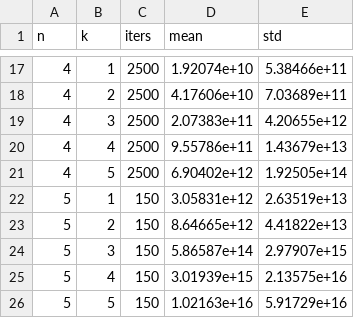
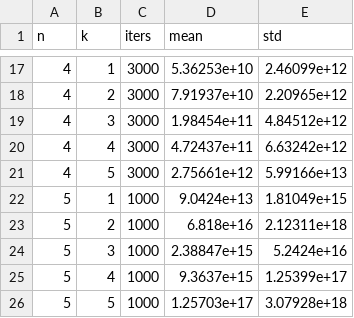
Before and after one commit to jtiosue/LXEB, a CSV file: cpp-code/fourth_moment_approx_mean_std.csv, drawn as a sheet; only a part is shown, gaps mark what is left out; the diff covers the shown part only.

```diff
--- a/cpp-code/fourth_moment_approx_mean_std.csv
+++ b/cpp-code/fourth_moment_approx_mean_std.csv
@@ -17,10 +17,10 @@ n,k,iters,mean,std
-4,1,2500,1.92074e+10,5.38466e+11
-4,2,2500,4.17606e+10,7.03689e+11
-4,3,2500,2.07383e+11,4.20655e+12
-4,4,2500,9.55786e+11,1.43679e+13
-4,5,2500,6.90402e+12,1.92505e+14
-5,1,150,3.05831e+12,2.63519e+13
-5,2,150,8.64665e+12,4.41822e+13
-5,3,150,5.86587e+14,2.97907e+15
-5,4,150,3.01939e+15,2.13575e+16
-5,5,150,1.02163e+16,5.91729e+16
+4,1,3000,5.36253e+10,2.46099e+12
+4,2,3000,7.91937e+10,2.20965e+12
+4,3,3000,1.98454e+11,4.84512e+12
+4,4,3000,4.72437e+11,6.63242e+12
+4,5,3000,2.75661e+12,5.99166e+13
+5,1,1000,9.0424e+13,1.81049e+15
+5,2,1000,6.818e+16,2.12311e+18
+5,3,1000,2.38847e+15,5.2424e+16
+5,4,1000,9.3637e+15,1.25399e+17
+5,5,1000,1.25703e+17,3.07928e+18
```
Also changed, not shown: 30 edited cells elsewhere in this file, 1 other file.
